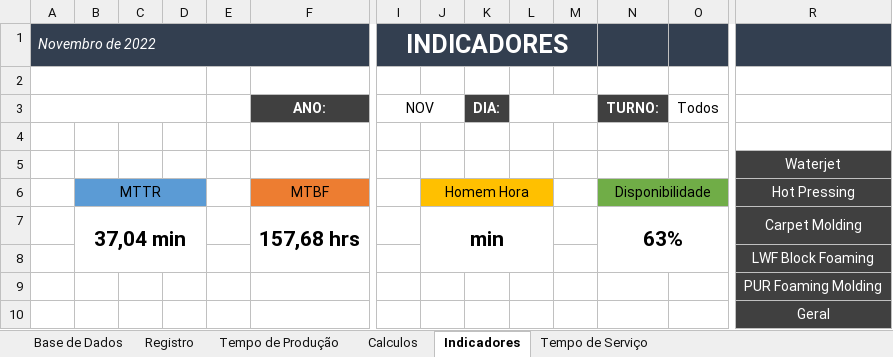
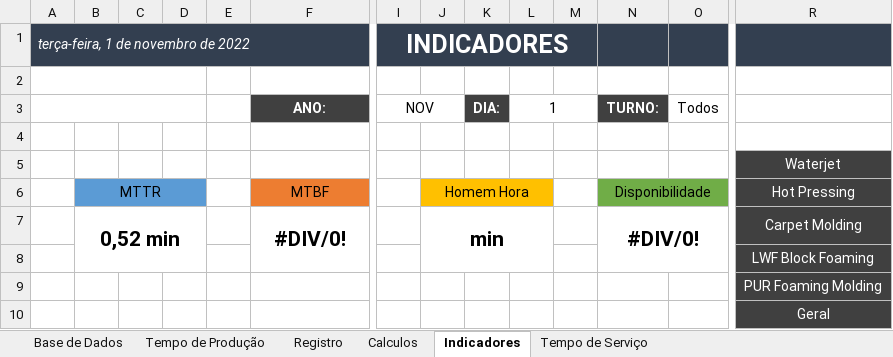
Before and after one commit to leandrosantino/MaintenanceIndicators, an Excel workbook: Estratificação 2.0.xlsm, sheet Indicadores, drawn as a sheet; only a part is shown, gaps mark what is left out; values as stored, in another font and other column widths than the file's, no borders; charts and pictures not drawn; removed rows and columns are numbered as before the commit, all else as after; rows hold the shown columns only; the diff names each change by its address in the sheet, - before the commit and + after, or states it on an @@ line.

Commit message:
Novo calculo dos indicadores

```diff
--- a/Estratificação 2.0.xlsm (sheet Indicadores)
+++ b/Estratificação 2.0.xlsm (sheet Indicadores)
@@ sheet tab order changed: Base de Dados | Tempo de Produção | Registro | Calculos | Indicadores | Tempo de Serviço @@
-A1: Novembro de 2022
+A1: terça-feira, 1 de novembro de 2022
-L3: (empty)
+L3: 1
-row 7:  | 37,04 min |  |  |  | 157,68 hrs |  | min |  |  |  | 63% |  | Carpet Molding
+row 7:  | 0,52 min |  |  |  | #DIV/0! |  | min |  |  |  | #DIV/0! |  | Carpet Molding
```
Also changed, not shown: sheet Registro, sheet Calculos, sheet Base de Dados, formulas that keep their value, charts or pictures.
